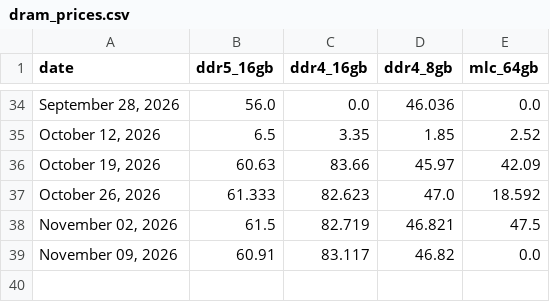
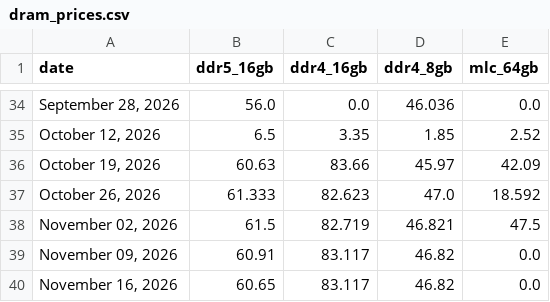
Before and after one commit to willk458-ui/Memory-Pricing, a CSV file: dram_prices.csv, drawn as a sheet; only a part is shown, gaps mark what is left out; the diff names each change by its address in the sheet, - before the commit and + after, or states it on an @@ line.

```diff
--- a/dram_prices.csv
+++ b/dram_prices.csv
+row 40: November 16, 2026 | 60.65 | 83.117 | 46.82 | 0.0
```
